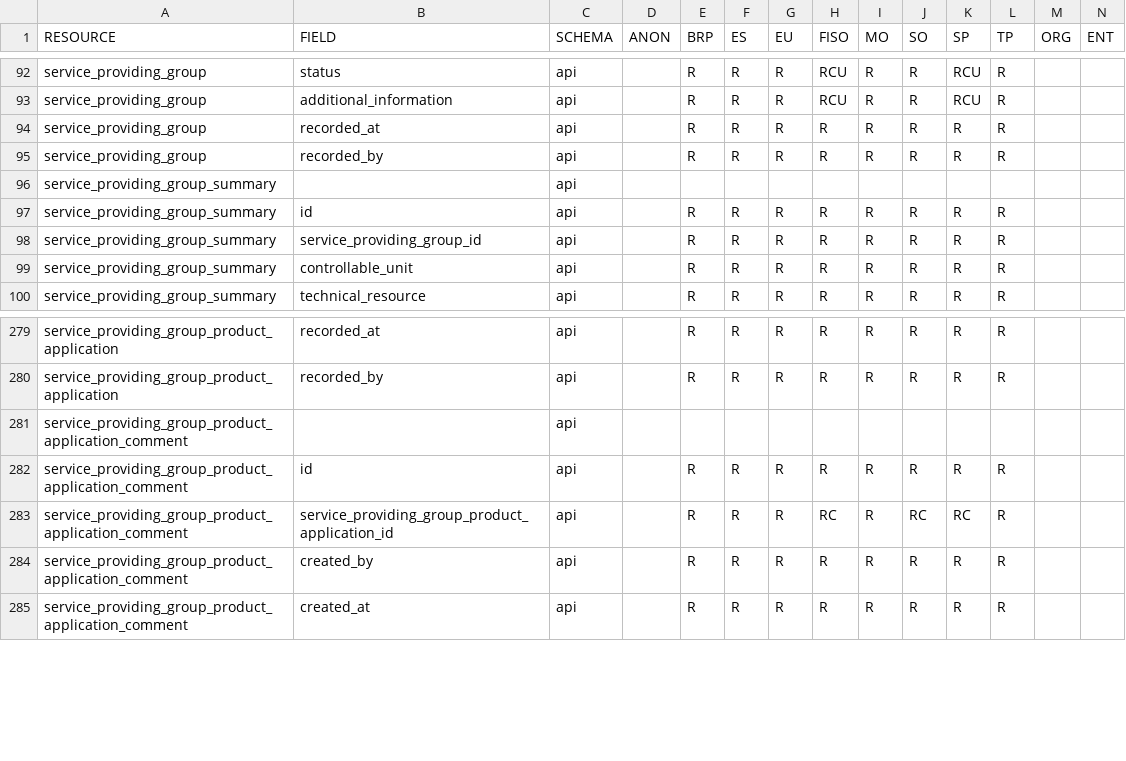
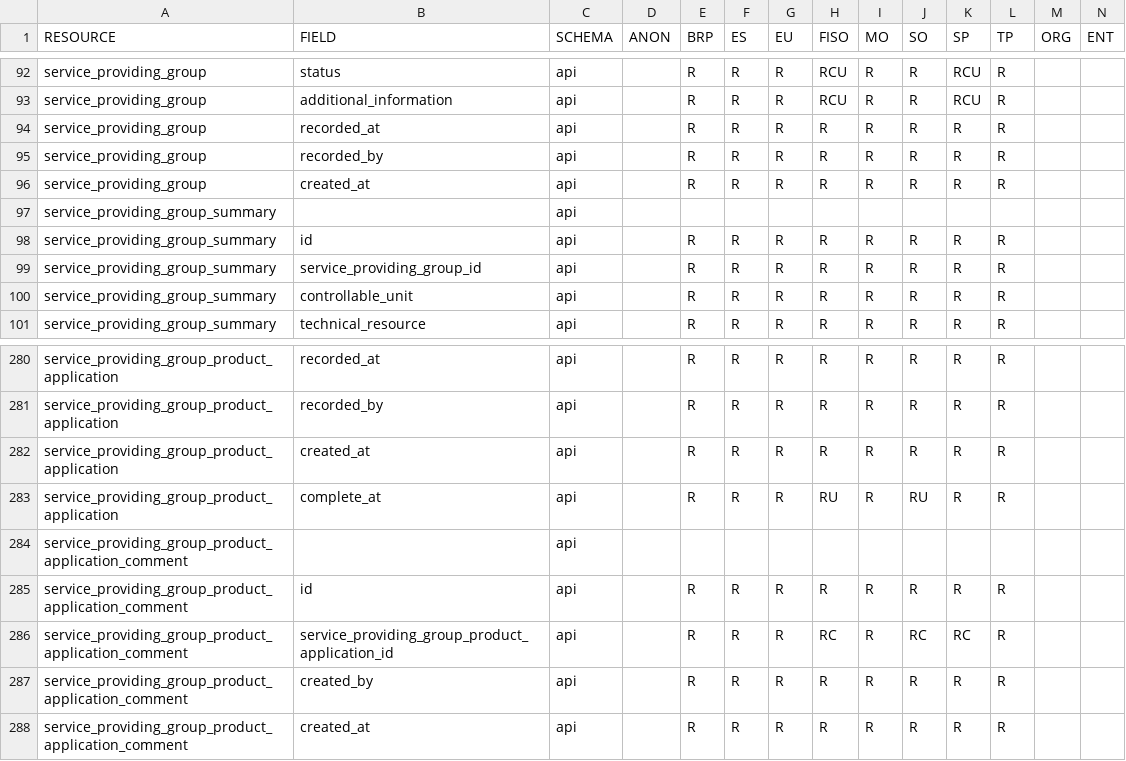
Before and after one commit to elhub/flex-information-system, a CSV file: local/input/permissions.csv, drawn as a sheet; only a part is shown, gaps mark what is left out; rows hold the shown columns only; the diff names each change by its address in the sheet, - before the commit and + after, or states it on an @@ line.

```diff
--- a/local/input/permissions.csv
+++ b/local/input/permissions.csv
+row 96: service_providing_group | created_at | api |  | R | R | R | R | R | R | R | R
+row 282: service_providing_group_product_application | created_at | api |  | R | R | R | R | R | R | R | R
+row 283: service_providing_group_product_application | complete_at | api |  | R | R | R | RU | R | RU | R | R
```
Also changed, not shown: 52 other files.
